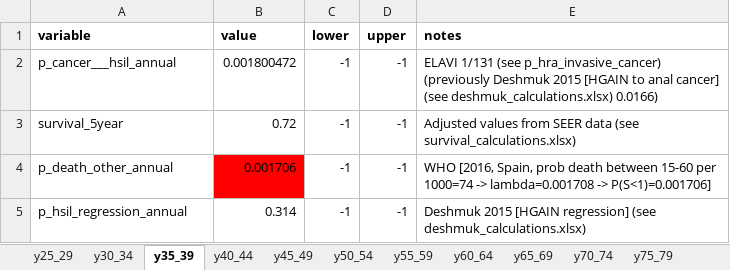
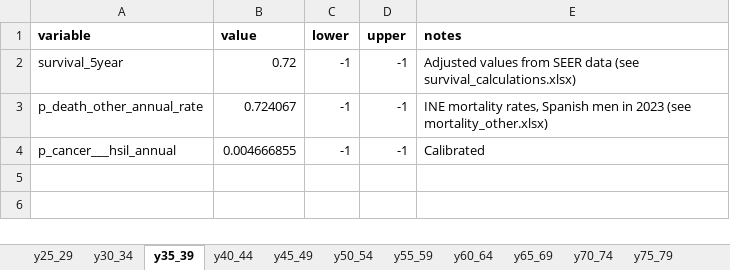
Before and after one commit to david-gomez-guillen/cea-anus, an Excel workbook: params/context.xlsx, sheet y35_39, drawn as a sheet; values as stored, in another font and other column widths than the file's, no borders; removed rows and columns are numbered as before the commit, all else as after; the diff names each change by its address in the sheet, - before the commit and + after, or states it on an @@ line.

Commit message:
Add changes suggested by ELAVI team

```diff
--- a/params/context.xlsx (sheet y35_39)
+++ b/params/context.xlsx (sheet y35_39)
-row 2: p_cancer___hsil_annual | 0.001800472 | -1 | -1 | ELAVI 1/131 (see p_hra_invasive_cancer) (previously Deshmuk 2015 [HGAIN to anal cancer] (see deshmuk_calculations.xlsx) 0.0166)
-A3 (variable): p_death_other_annual
+A3 (variable): p_death_other_annual_rate
-B3 (value): 0.001706
+B3 (value): 0.724067
-B3 fill: #FF0000
+B3 fill: none
-E3 (notes): WHO [2016, Spain, prob death between 15-60 per 1000=74 -> lambda=0.001708 -> P(S<1)=0.001706]
+E3 (notes): INE mortality rates, Spanish men in 2023 (see mortality_other.xlsx)
-row 5: p_hsil_regression_annual | 0.314 | -1 | -1 | Deshmuk 2015 [HGAIN regression] (see deshmuk_calculations.xlsx)
+row 4: p_cancer___hsil_annual | 0.004666855 | -1 | -1 | Calibrated
```
Also changed, not shown: sheet y25_29, sheet y65_69, sheet y40_44, sheet y45_49, sheet y50_54, sheet y55_59, 5 more sheets, formulas that keep their value, charts or pictures, params/deshmuk_calculations.xlsx, 14 other files.
